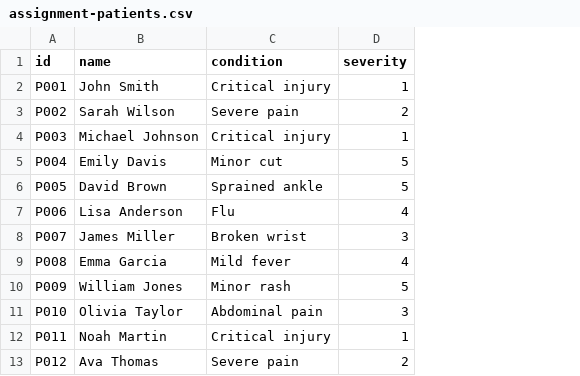
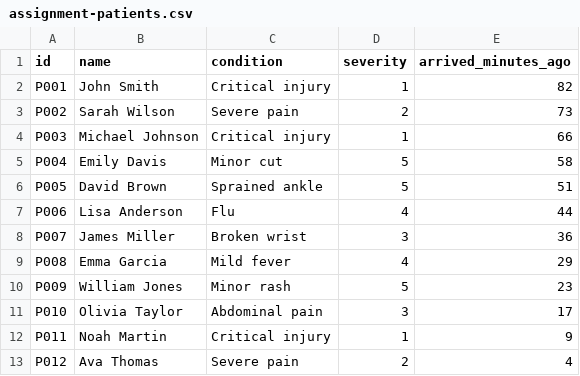
Before and after one commit to richardeyeboah/Emergency-Department-Simulator, a CSV file: patients/assignment-patients.csv, drawn as a sheet; the diff names each change by its address in the sheet, - before the commit and + after, or states it on an @@ line.

```diff
--- a/patients/assignment-patients.csv
+++ b/patients/assignment-patients.csv
+column E (arrived_minutes_ago), rows 2-13: 82 | 73 | 66 | 58 | 51 | 44 | 36 | 29 | 23 | 17 | 9 | 4
```
Also changed, not shown: 7 other files.
